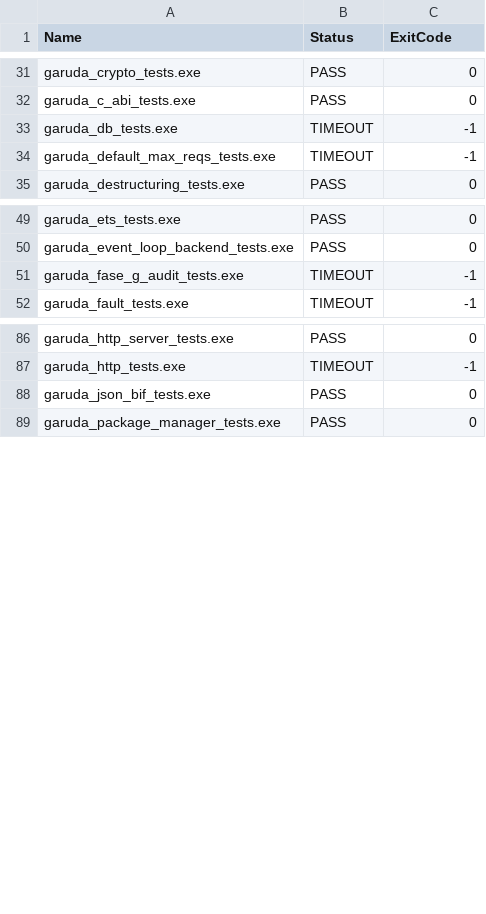
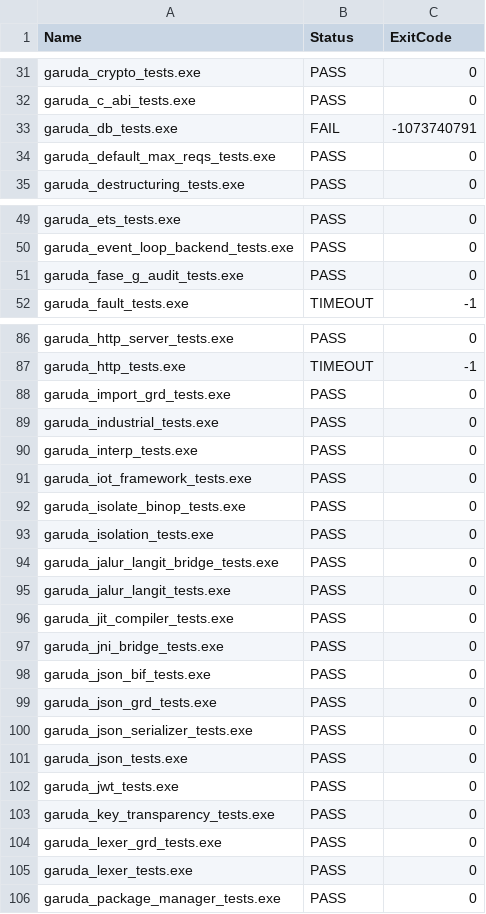
Before and after one commit to anggitPM17/garuda, a CSV file: docs/test-results-current.csv, drawn as a sheet; only a part is shown, gaps mark what is left out; the diff covers the shown part only.

Commit message:
docs(fase14): update verification report and test results for 106 suites

```diff
--- a/docs/test-results-current.csv
+++ b/docs/test-results-current.csv
@@ -32,4 +32,4 @@ garuda_crypto_tests.exe,PASS,0
 garuda_c_abi_tests.exe,PASS,0
-garuda_db_tests.exe,TIMEOUT,-1
-garuda_default_max_reqs_tests.exe,TIMEOUT,-1
+garuda_db_tests.exe,FAIL,-1073740791
+garuda_default_max_reqs_tests.exe,PASS,0
 garuda_destructuring_tests.exe,PASS,0
@@ -50,3 +50,3 @@ garuda_ets_tests.exe,PASS,0
 garuda_event_loop_backend_tests.exe,PASS,0
-garuda_fase_g_audit_tests.exe,TIMEOUT,-1
+garuda_fase_g_audit_tests.exe,PASS,0
 garuda_fault_tests.exe,TIMEOUT,-1
@@ -87,3 +87,20 @@ garuda_http_server_tests.exe,PASS,0
 garuda_http_tests.exe,TIMEOUT,-1
+garuda_import_grd_tests.exe,PASS,0
+garuda_industrial_tests.exe,PASS,0
+garuda_interp_tests.exe,PASS,0
+garuda_iot_framework_tests.exe,PASS,0
+garuda_isolate_binop_tests.exe,PASS,0
+garuda_isolation_tests.exe,PASS,0
+garuda_jalur_langit_bridge_tests.exe,PASS,0
+garuda_jalur_langit_tests.exe,PASS,0
+garuda_jit_compiler_tests.exe,PASS,0
+garuda_jni_bridge_tests.exe,PASS,0
 garuda_json_bif_tests.exe,PASS,0
+garuda_json_grd_tests.exe,PASS,0
+garuda_json_serializer_tests.exe,PASS,0
+garuda_json_tests.exe,PASS,0
+garuda_jwt_tests.exe,PASS,0
+garuda_key_transparency_tests.exe,PASS,0
+garuda_lexer_grd_tests.exe,PASS,0
+garuda_lexer_tests.exe,PASS,0
 garuda_package_manager_tests.exe,PASS,0
```
Also changed, not shown: 2 edited cells elsewhere in this file, 1 other file.
